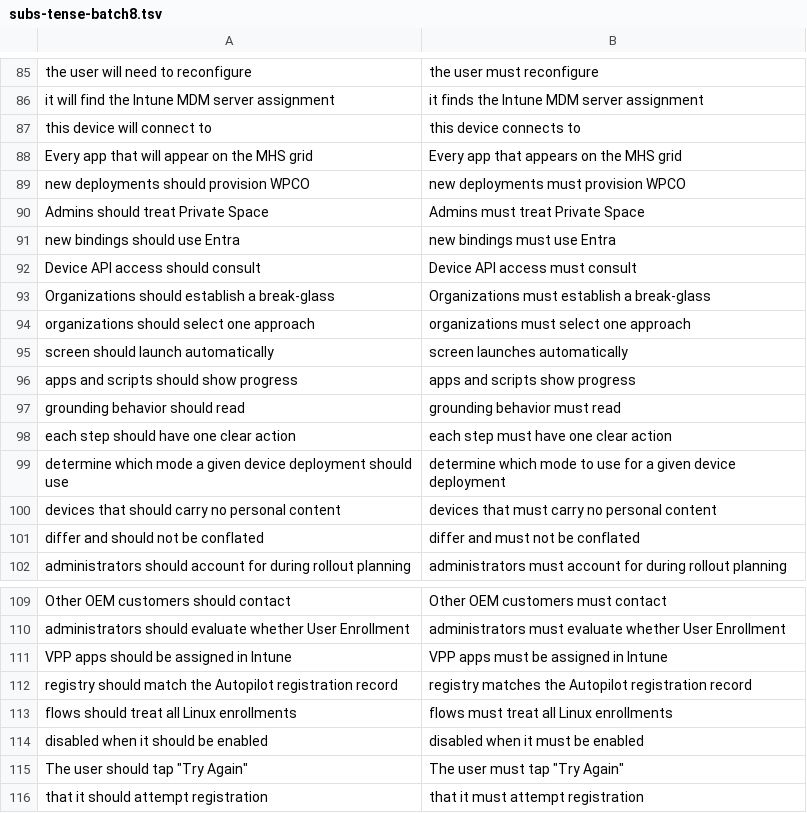
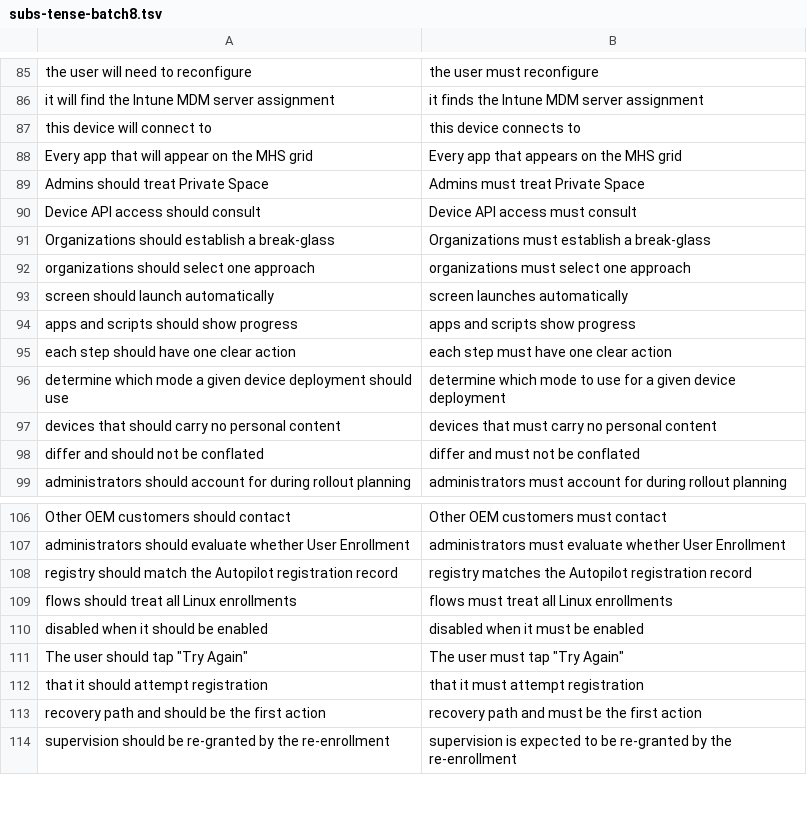
Before and after one commit to Schweinehund/Autopilot, a TSV file: scripts/docs-style/subs-tense-batch8.tsv, drawn as a sheet; only a part is shown, gaps mark what is left out; the shorter side is filled out with more unchanged rows; the diff names each change by its address in the sheet, - before the commit and + after, or states it on an @@ line.

```diff
--- a/scripts/docs-style/subs-tense-batch8.tsv
+++ b/scripts/docs-style/subs-tense-batch8.tsv
-row 89: new deployments should provision WPCO | new deployments must provision WPCO
-row 91: new bindings should use Entra | new bindings must use Entra
-row 97: grounding behavior should read | grounding behavior must read
-row 111: VPP apps should be assigned in Intune | VPP apps must be assigned in Intune
```
Also changed, not shown: scripts/docs-style/subs-should-crossplatform.tsv, scripts/docs-style/subs-should-l2.tsv, 7 other files.
